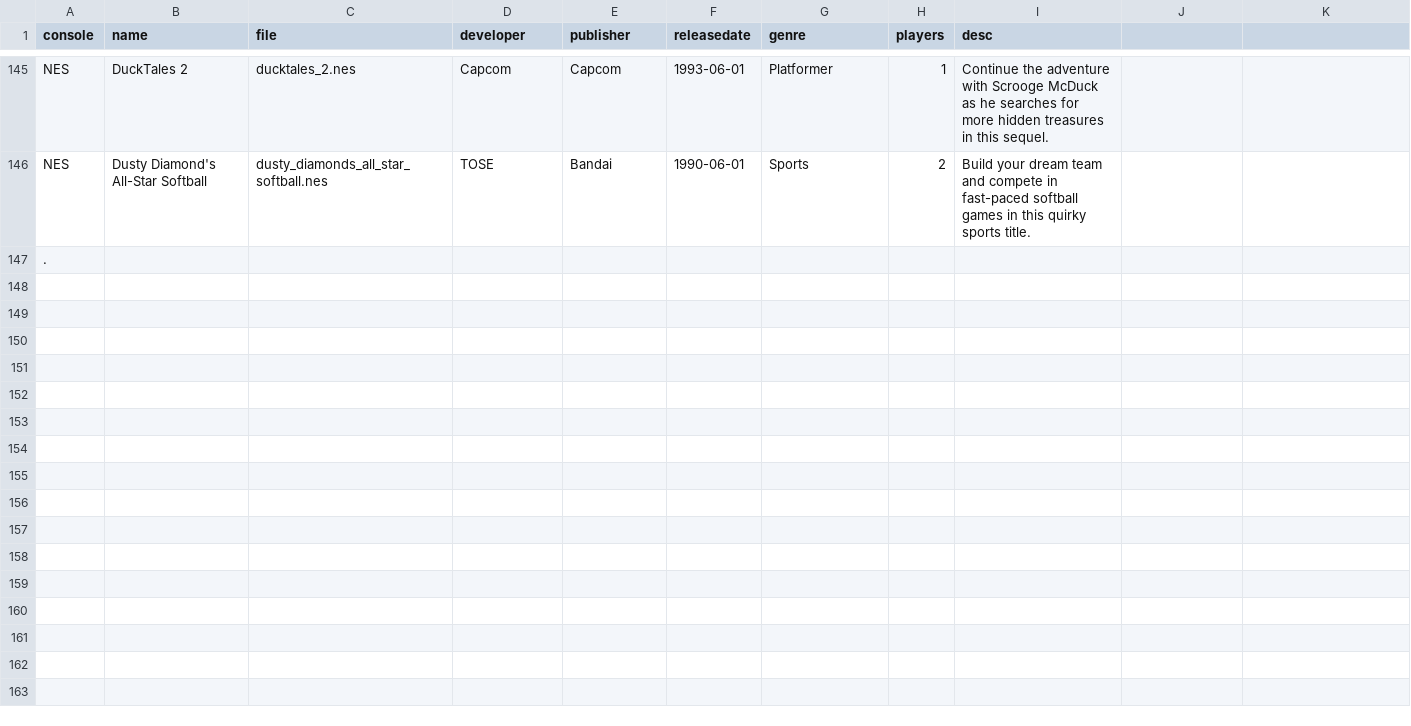
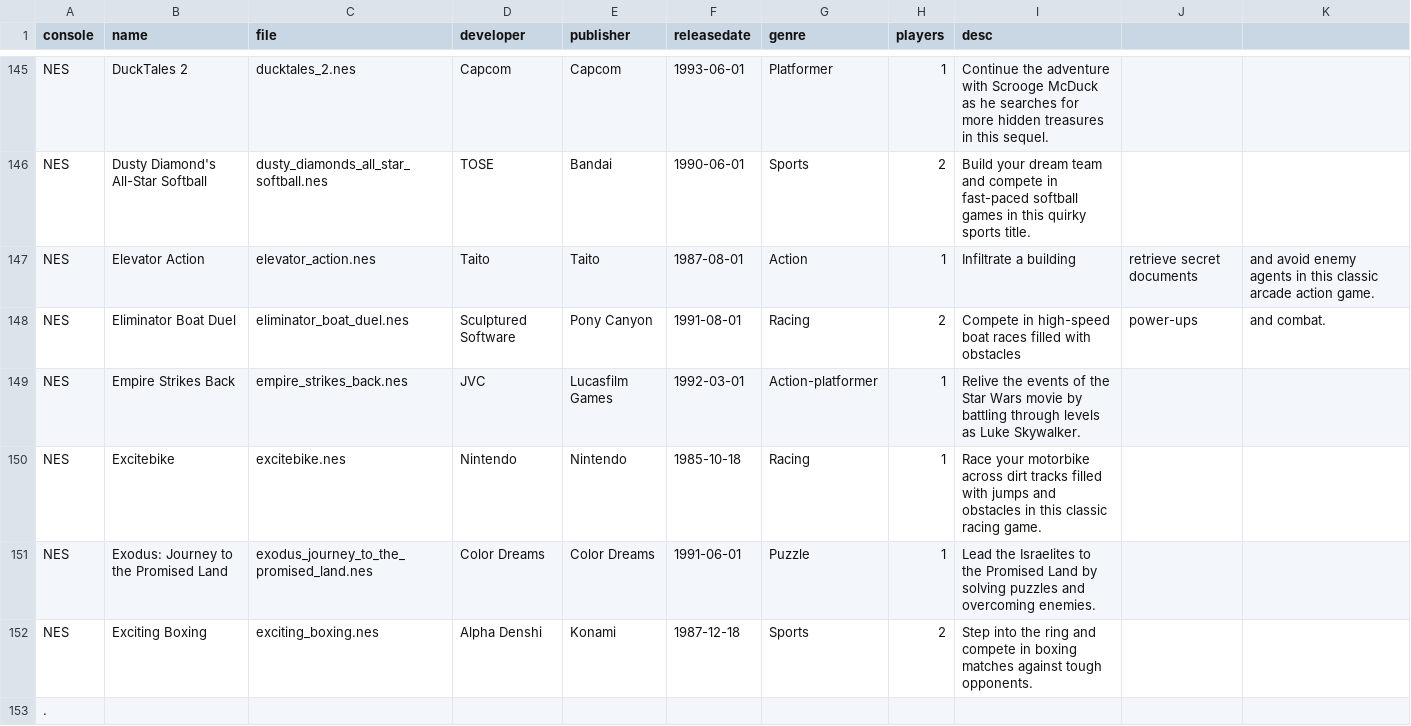
Before and after one commit to rixwoodling/gamelist, a CSV file: gamelist.csv, drawn as a sheet; only a part is shown, gaps mark what is left out.

Commit message:
Update gamelist.csv

```diff
--- a/gamelist.csv
+++ b/gamelist.csv
@@ -146,2 +146,8 @@ NES,DuckTales 2,ducktales_2.nes,Capcom,Capcom,1993-06-01,Platformer,1,Continue t
 NES,Dusty Diamond's All-Star Softball,dusty_diamonds_all_star_softball.nes,TOSE,Bandai,1990-06-01,Sports,2,Build your dream team and compete in fast-paced softball games in this quirky sports title.
+NES,Elevator Action,elevator_action.nes,Taito,Taito,1987-08-01,Action,1,Infiltrate a building, retrieve secret documents, and avoid enemy agents in this classic arcade action game.
+NES,Eliminator Boat Duel,eliminator_boat_duel.nes,Sculptured Software,Pony Canyon,1991-08-01,Racing,2,Compete in high-speed boat races filled with obstacles, power-ups, and combat.
+NES,Empire Strikes Back,empire_strikes_back.nes,JVC,Lucasfilm Games,1992-03-01,Action-platformer,1,Relive the events of the Star Wars movie by battling through levels as Luke Skywalker.
+NES,Excitebike,excitebike.nes,Nintendo,Nintendo,1985-10-18,Racing,1,Race your motorbike across dirt tracks filled with jumps and obstacles in this classic racing game.
+NES,Exodus: Journey to the Promised Land,exodus_journey_to_the_promised_land.nes,Color Dreams,Color Dreams,1991-06-01,Puzzle,1,Lead the Israelites to the Promised Land by solving puzzles and overcoming enemies.
+NES,Exciting Boxing,exciting_boxing.nes,Alpha Denshi,Konami,1987-12-18,Sports,2,Step into the ring and compete in boxing matches against tough opponents.
 .
```
